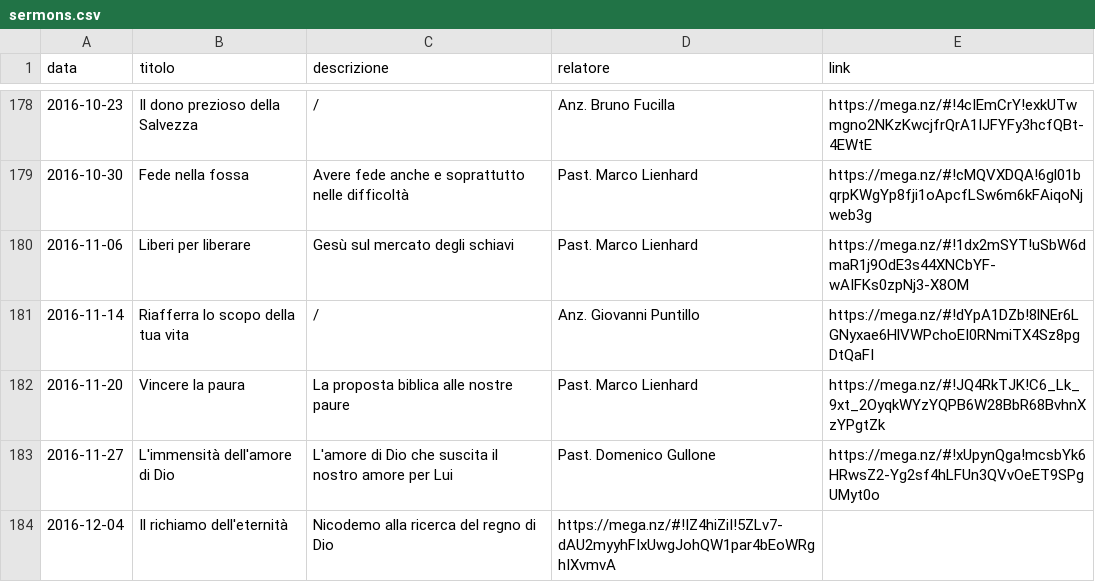
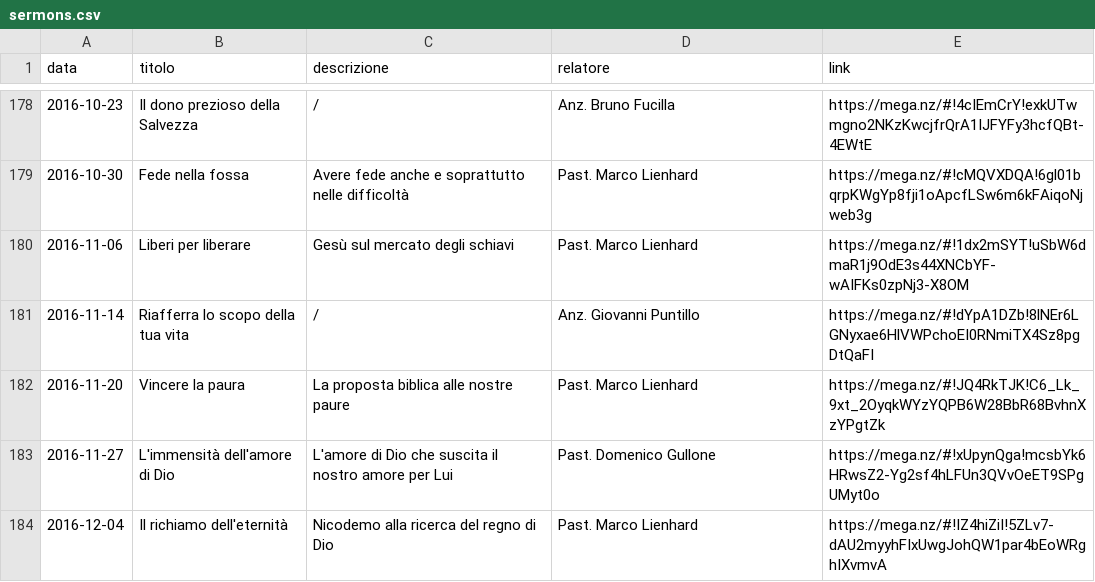
Before and after one commit to ChiesaSiloe/chiesasiloe.github.io, a CSV file: _data/sermons.csv, drawn as a sheet; only a part is shown, gaps mark what is left out.

Commit message:
bf

```diff
--- a/_data/sermons.csv
+++ b/_data/sermons.csv
@@ -183,2 +183,2 @@ data,titolo,descrizione,relatore,link
 2016-11-27,L'immensità dell'amore di Dio,L'amore di Dio che suscita il nostro amore per Lui,Past. Domenico Gullone,https://mega.nz/#!xUpynQga!mcsbYk6HRwsZ2-Yg2sf4hLFUn3QVvOeET9SPgUMyt0o
-2016-12-04,Il richiamo dell'eternità,Nicodemo alla ricerca del regno di Dio,https://mega.nz/#!IZ4hiZiI!5ZLv7-dAU2myyhFIxUwgJohQW1par4bEoWRghIXvmvA
+2016-12-04,Il richiamo dell'eternità,Nicodemo alla ricerca del regno di Dio,Past. Marco Lienhard,https://mega.nz/#!IZ4hiZiI!5ZLv7-dAU2myyhFIxUwgJohQW1par4bEoWRghIXvmvA
```
